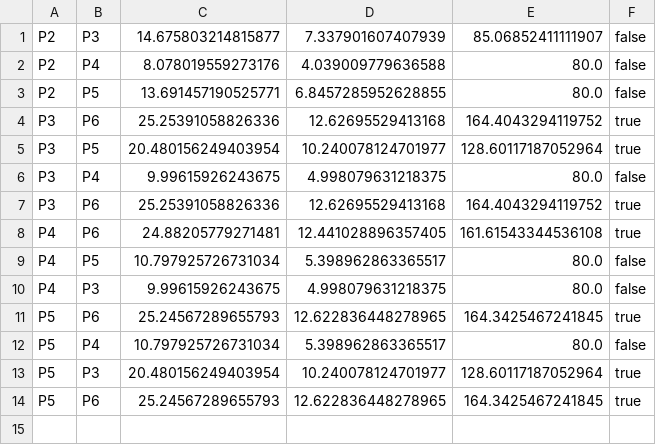
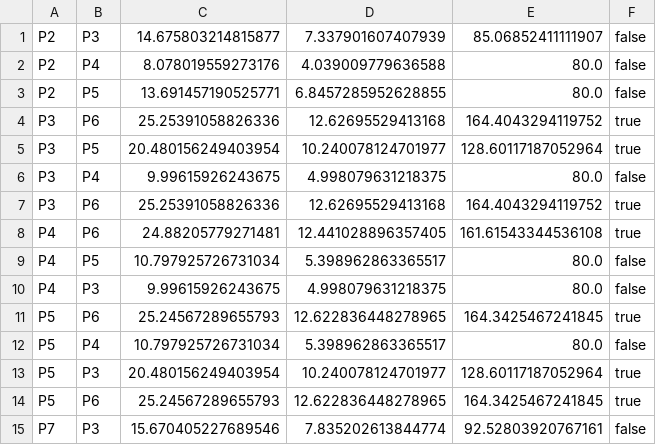
Before and after one commit to Eduardoahg/Proyecto-GPS, a CSV file: rutas.csv, drawn as a sheet; the diff names each change by its address in the sheet, - before the commit and + after, or states it on an @@ line.

```diff
--- a/rutas.csv
+++ b/rutas.csv
+row 15: P7 | P3 | 15.670405227689546 | 7.835202613844774 | 92.52803920767161 | false
```
Also changed, not shown: paradas.csv, 4 other files.
